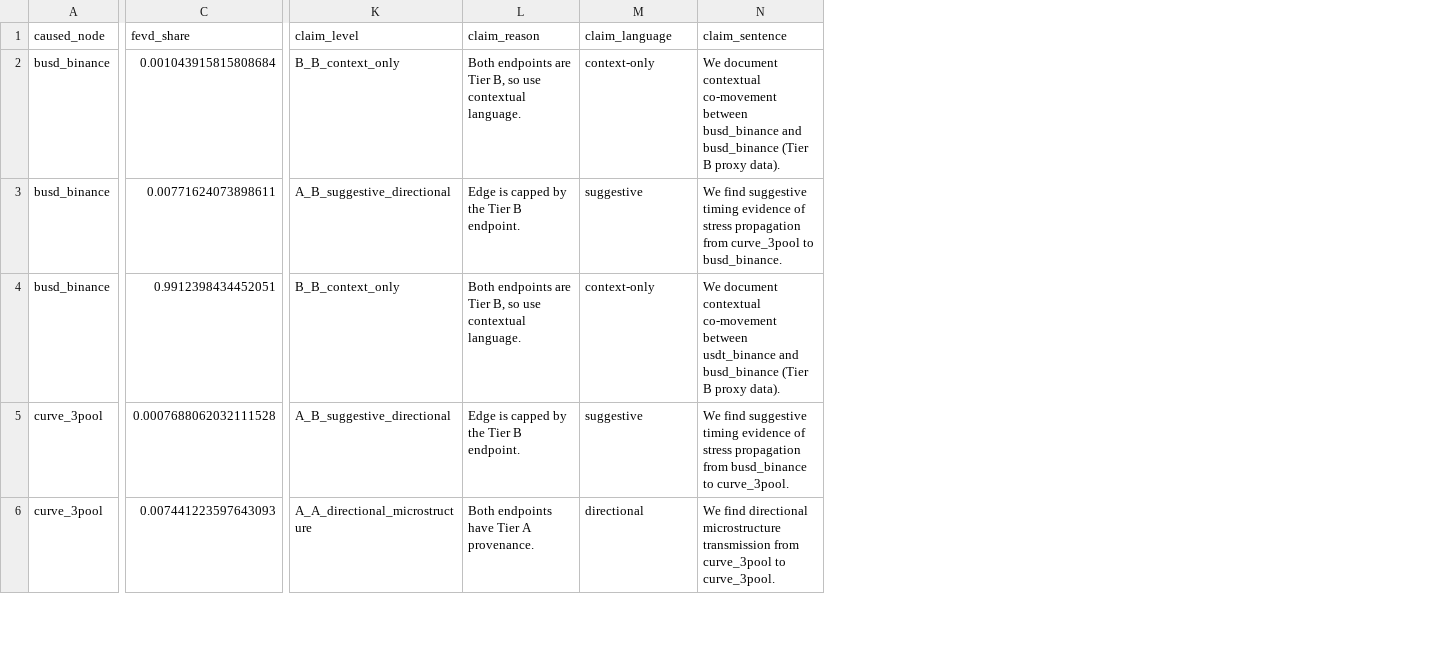
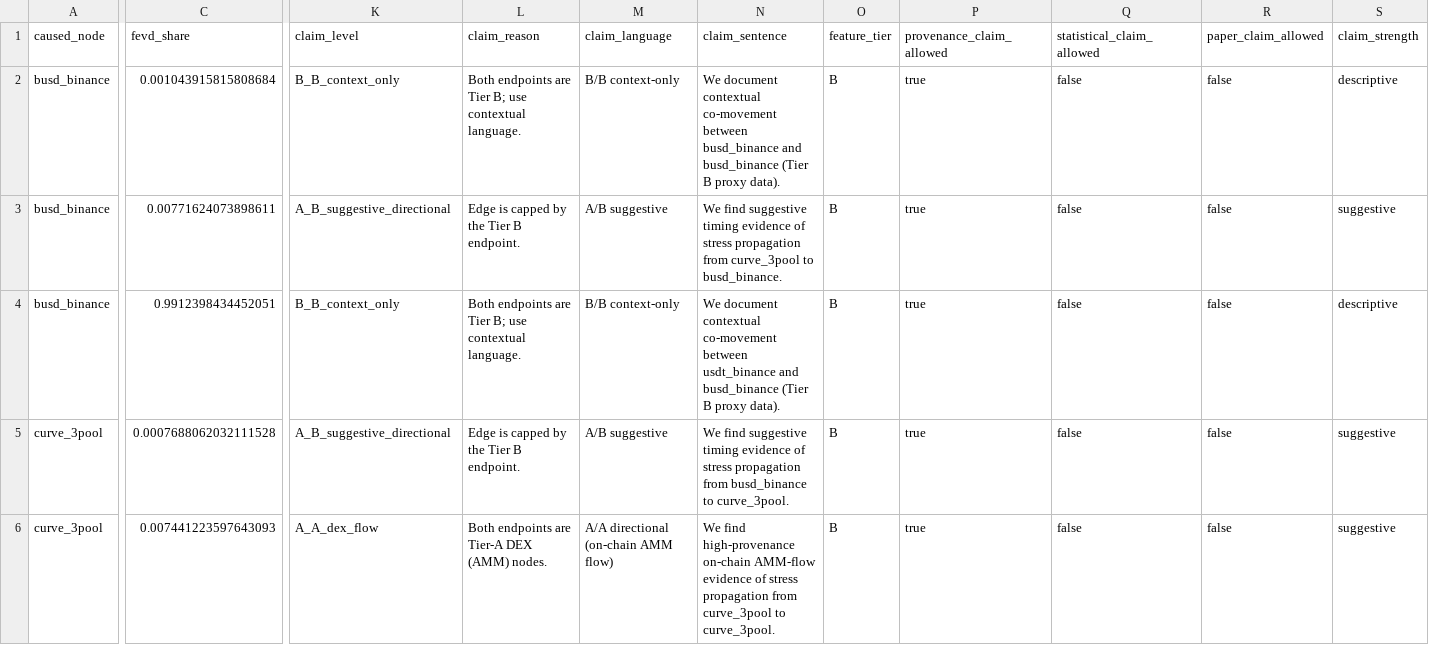
Before and after one commit to nl2992/ICAIF_stablecoin-contagion-network, a CSV file: results/tables/table_var_spillovers_ftx_2022.csv, drawn as a sheet; only a part is shown, gaps mark what is left out; the diff covers the shown part only; the diff names each change by its address in the sheet, - before the commit and + after, or states it on an @@ line.

```diff
--- a/results/tables/table_var_spillovers_ftx_2022.csv
+++ b/results/tables/table_var_spillovers_ftx_2022.csv
+column O (feature_tier), rows 2-6: all B
+column P (provenance_claim_allowed), rows 2-6: all true
+column Q (statistical_claim_allowed), rows 2-6: all false
+column R (paper_claim_allowed), rows 2-6: all false
+column S (claim_strength), rows 2-6: descriptive | suggestive | descriptive | suggestive | suggestive
-L2 (claim_reason): …are Tier B, so use contextual…
+L2 (claim_reason): …are Tier B; use contextual…
-M2 (claim_language): context-only
+M2 (claim_language): B/B context-only
-M3 (claim_language): suggestive
+M3 (claim_language): A/B suggestive
-L4 (claim_reason): …are Tier B, so use contextual…
+L4 (claim_reason): …are Tier B; use contextual…
-M4 (claim_language): context-only
+M4 (claim_language): B/B context-only
-M5 (claim_language): suggestive
+M5 (claim_language): A/B suggestive
-K6 (claim_level): A_A_directional_microstructure
+K6 (claim_level): A_A_dex_flow
-L6 (claim_reason): Both endpoints have Tier A provenance.
+L6 (claim_reason): Both endpoints are Tier-A DEX (AMM) nodes.
-M6 (claim_language): directional
+M6 (claim_language): A/A directional (on-chain AMM flow)
-N6 (claim_sentence): We find directional microstructure transmission from curve_3pool…
+N6 (claim_sentence): We find high-provenance on-chain AMM-flow evidence of stress propagation from curve_3pool…
```
Also changed, not shown: 6 edited cells elsewhere in this file, results/tables/table_tvp_var_summary_busd_2023.csv, results/tables/table_tvp_var_summary_terra_luna_2022.csv, 30 other files.
